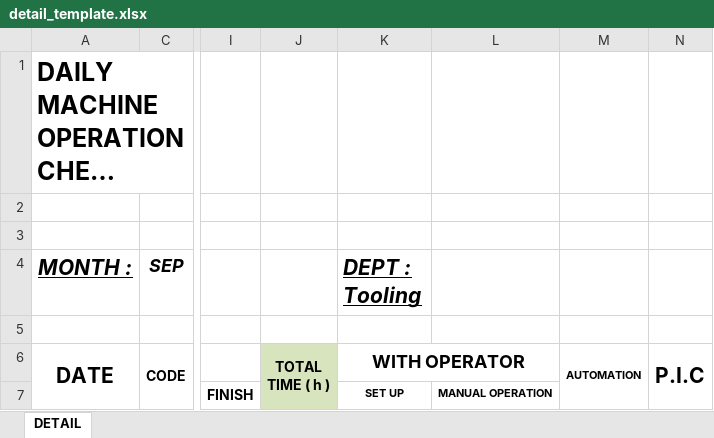
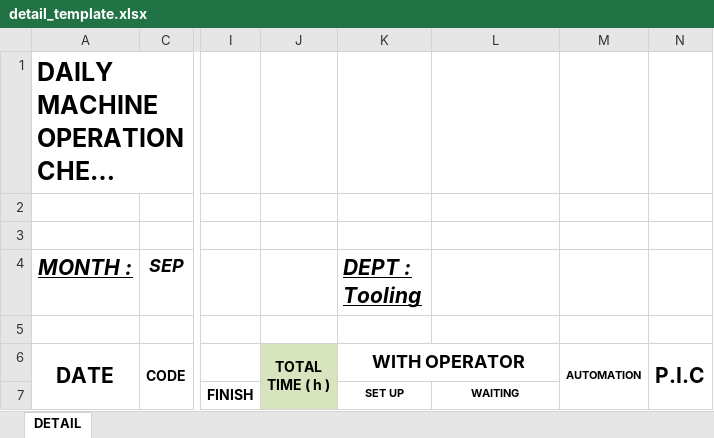
Before and after one commit to NgQLinh/Takahata-helper-copy, an Excel workbook: api/src/TAKAHATA.Api/Templates/detail_template.xlsx, sheet DETAIL, drawn as a sheet; only a part is shown, gaps mark what is left out; long unchanged cells end in …; values as stored, in another font and other column widths than the file's, no borders; the diff names each change by its address in the sheet, - before the commit and + after, or states it on an @@ line.

```diff
--- a/api/src/TAKAHATA.Api/Templates/detail_template.xlsx (sheet DETAIL)
+++ b/api/src/TAKAHATA.Api/Templates/detail_template.xlsx (sheet DETAIL)
-L7: MANUAL OPERATION
+L7: WAITING
```
Also changed, not shown: charts or pictures, 3 other files.
